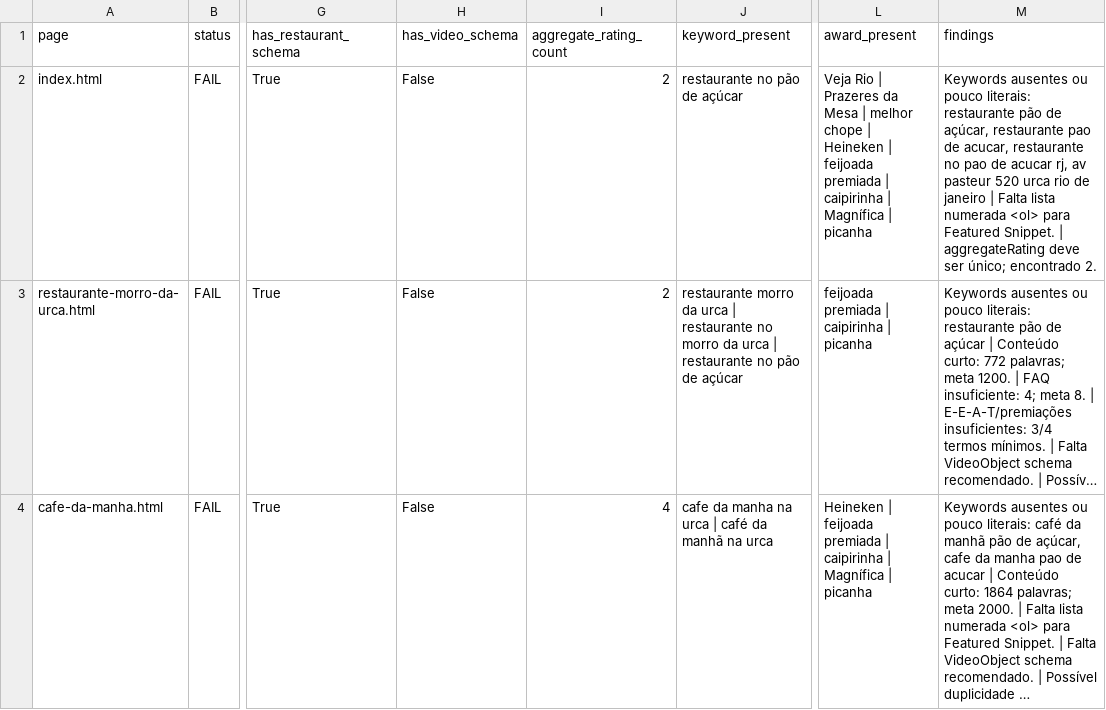
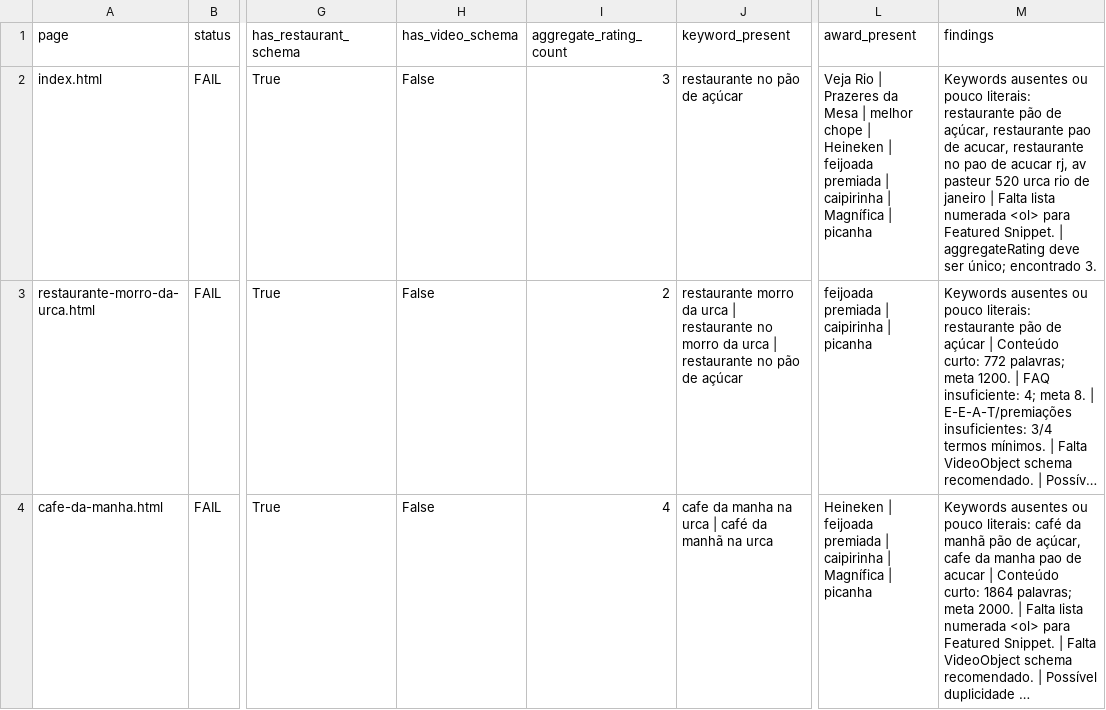
Before and after one commit to LeoRangel22/embaixada-carioca, a CSV file: _audit_reports/priority_keywords_aio_score_audit.csv, drawn as a sheet; only a part is shown, gaps mark what is left out; long unchanged cells end in …; the diff names each change by its address in the sheet, - before the commit and + after, or states it on an @@ line.

```diff
--- a/_audit_reports/priority_keywords_aio_score_audit.csv
+++ b/_audit_reports/priority_keywords_aio_score_audit.csv
-I2 (aggregate_rating_count): 2
+I2 (aggregate_rating_count): 3
-M2 (findings): …único; encontrado 2.
+M2 (findings): …único; encontrado 3.
```
Also changed, not shown: _audit_reports/super_site_standards_seo_audit_details.csv, _audit_reports/super_workflow_score_gate.csv, 9 other files.
